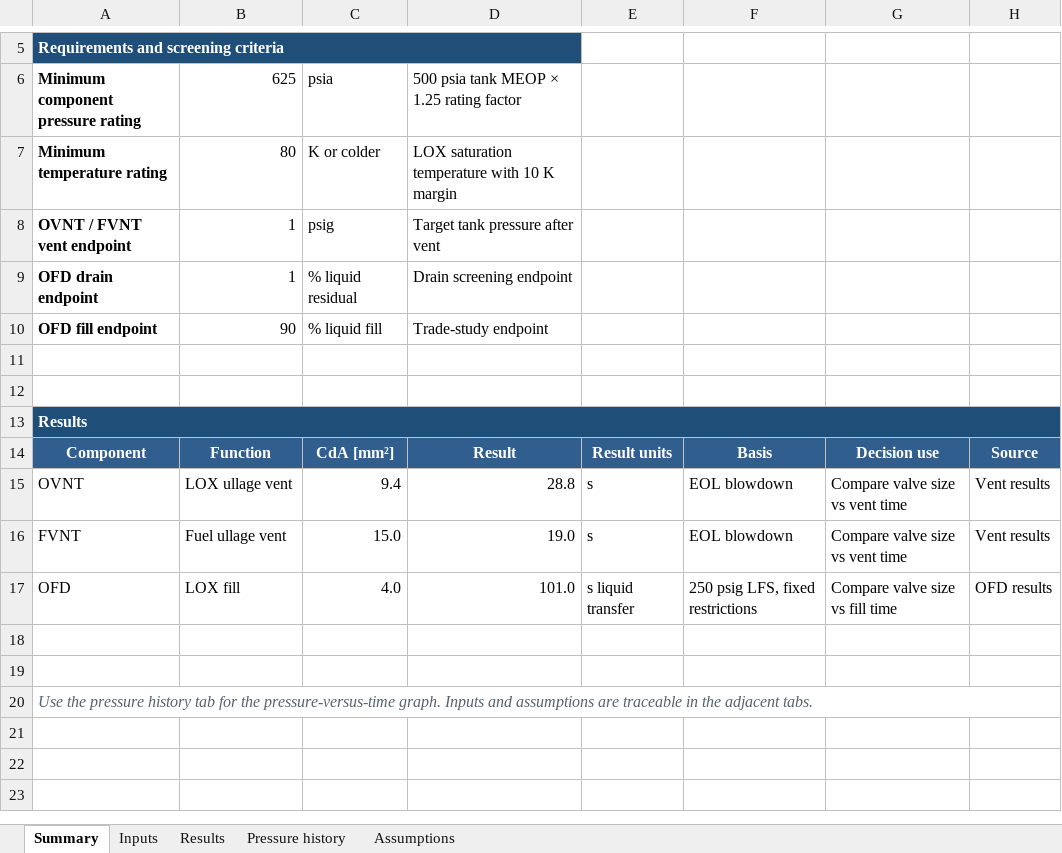
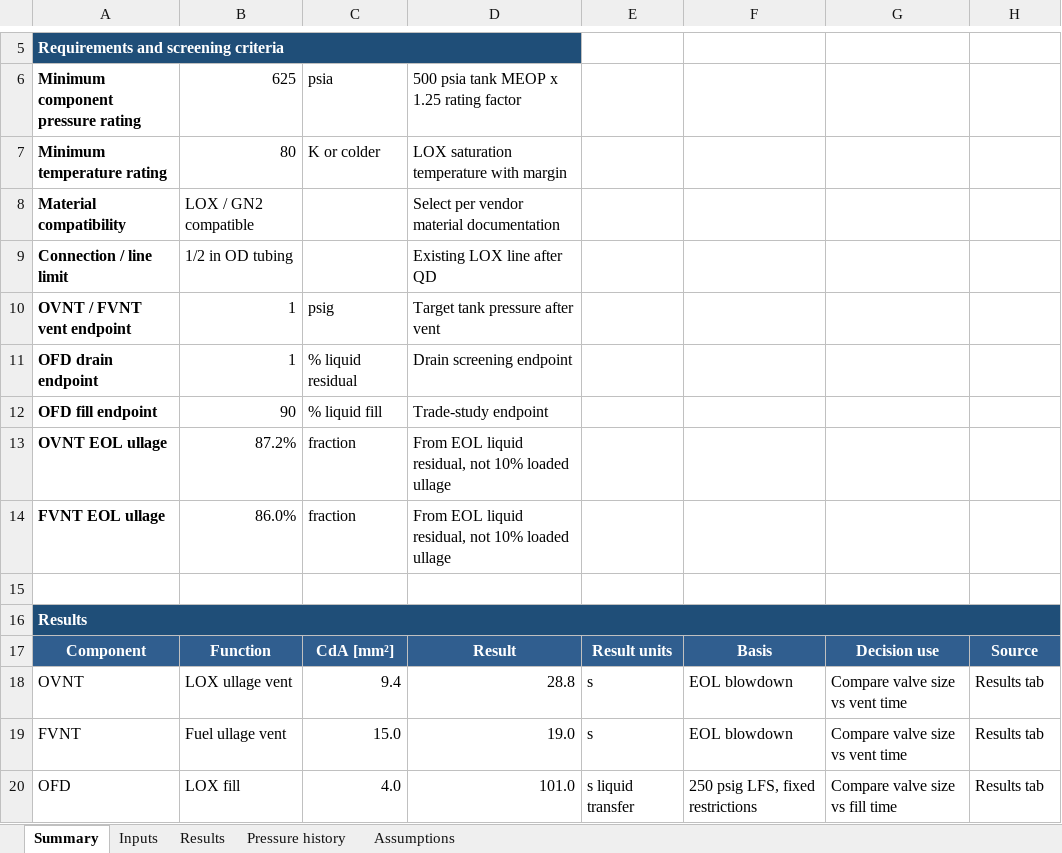
Before and after one commit to gt-space/hopper, an Excel workbook: sims/hopper_fullflow/isolated_sims/valve_sizing/outputs/valve_sizing_outputs/Valve_Sizing.xlsx, sheet Summary, drawn as a sheet; only a part is shown, gaps mark what is left out; values as stored, in another font and other column widths than the file's, no borders; removed rows and columns are numbered as before the commit, all else as after; the diff names each change by its address in the sheet, - before the commit and + after, or states it on an @@ line.

```diff
--- a/sims/hopper_fullflow/isolated_sims/valve_sizing/outputs/valve_sizing_outputs/Valve_Sizing.xlsx (sheet Summary)
+++ b/sims/hopper_fullflow/isolated_sims/valve_sizing/outputs/valve_sizing_outputs/Valve_Sizing.xlsx (sheet Summary)
-D6: 500 psia tank MEOP × 1.25 rating factor
+D6: 500 psia tank MEOP x 1.25 rating factor
-D7: LOX saturation temperature with 10 K margin
+D7: LOX saturation temperature with margin
+row 8: Material compatibility | LOX / GN2 compatible |  | Select per vendor material documentation
+row 9: Connection / line limit | 1/2 in OD tubing |  | Existing LOX line after QD
-row 13: (empty)
+row 13: OVNT EOL ullage | 87.2% | fraction | From EOL liquid residual, not 10% loaded ullage
+row 14: FVNT EOL ullage | 86.0% | fraction | From EOL liquid residual, not 10% loaded ullage
-H18:H19: Vent results
+H18:H19: Results tab
-H20: OFD results
+H20: Results tab
-row 18: (empty)
-row 19: (empty)
-row 20: Use the pressure history tab for the pressure-versus-time graph. Inputs and assumptions are traceable in the adjacent tabs.
```
Also changed, not shown: sheet Results, sheet Pressure history, sheet Inputs, sheet Assumptions, charts or pictures, sims/hopper_fullflow/Outputs/Hopper_Parameters.xlsx, 2 other files.
